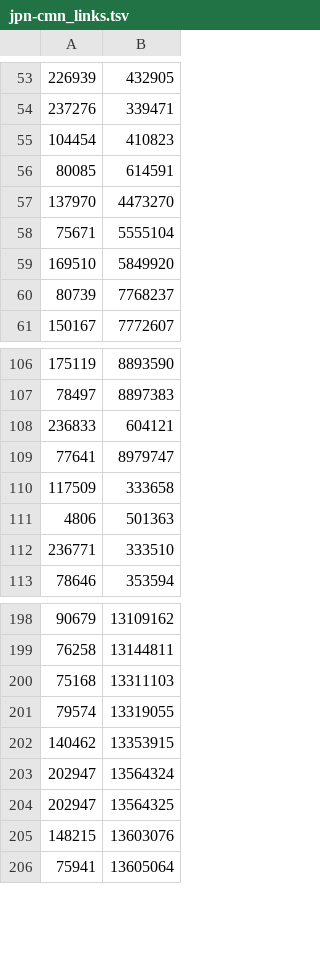
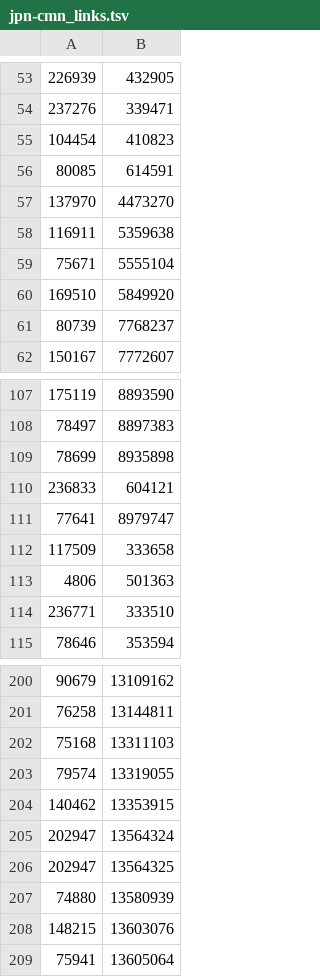
Before and after one commit to Umasteas/OJAD, a TSV file: scripts/dictionary/sample/tatoeba/jpn-cmn_links.tsv, drawn as a sheet; only a part is shown, gaps mark what is left out.

```diff
--- a/scripts/dictionary/sample/tatoeba/jpn-cmn_links.tsv
+++ b/scripts/dictionary/sample/tatoeba/jpn-cmn_links.tsv
@@ -57,2 +57,3 @@
 137970	4473270
+116911	5359638
 75671	5555104
@@ -107,2 +108,3 @@
 78497	8897383
+78699	8935898
 236833	604121
@@ -204,2 +206,3 @@
 202947	13564325
+74880	13580939
 148215	13603076
```
Also changed, not shown: scripts/dictionary/sample/tatoeba/eng_sentences.tsv, scripts/dictionary/sample/tatoeba/jpn-eng_links.tsv, 35 other files.
